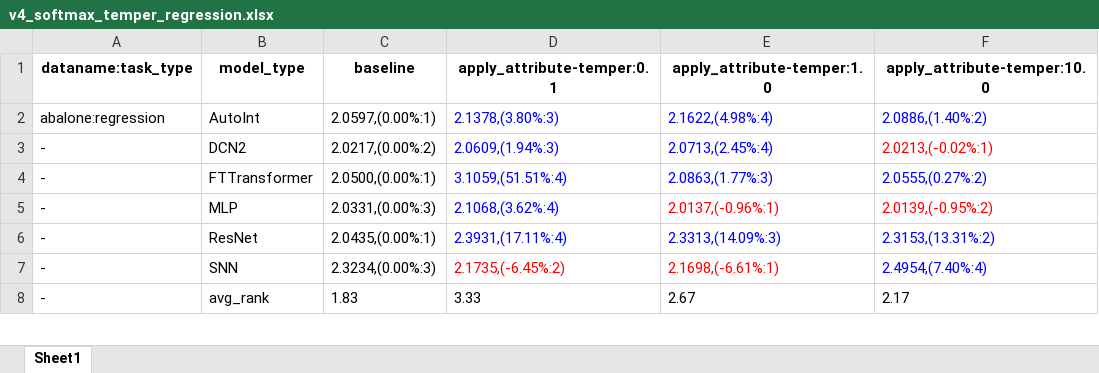
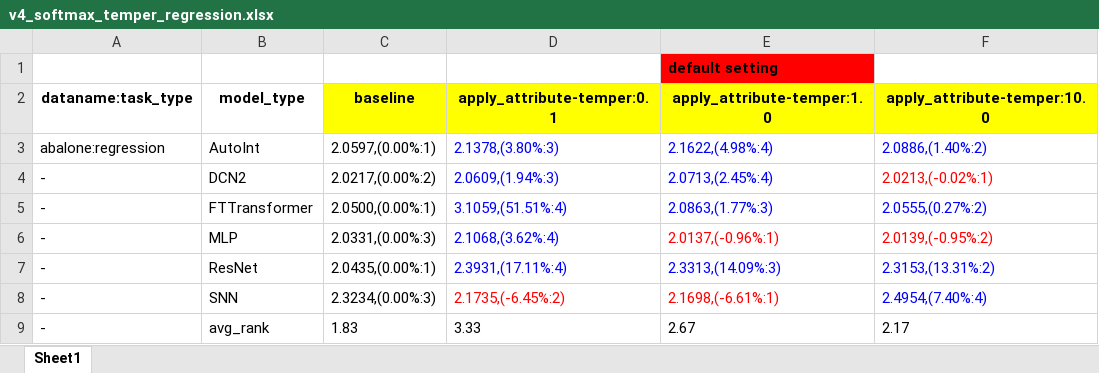
Before and after one commit to 1836897243/Ensemble_experiment_data, an Excel workbook: v4/v4_standard/v4_softmax_temper_regression.xlsx, sheet Sheet1, drawn as a sheet; only a part is shown; values as stored, in another font and other column widths than the file's, no borders; addresses are those after the commit; the diff names each change by its address in the sheet, - before the commit and + after, or states it on an @@ line.

```diff
--- a/v4/v4_standard/v4_softmax_temper_regression.xlsx (sheet Sheet1)
+++ b/v4/v4_standard/v4_softmax_temper_regression.xlsx (sheet Sheet1)
+row 1:  |  |  |  | default setting
-C2:F2 fill: none
+C2:F2 fill: #FFFF00
```
Also changed, not shown: v4/v4_standard/v4_initial_std_regression.xlsx.
